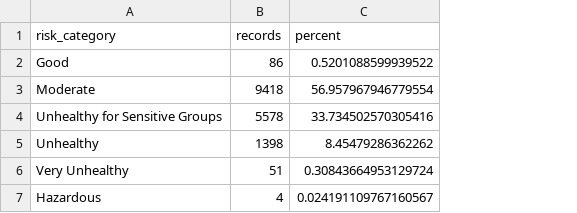
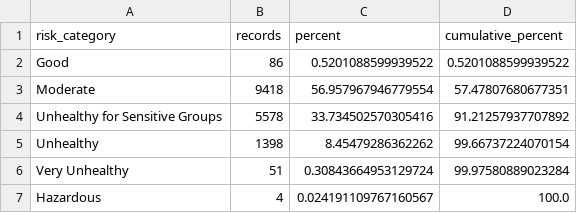
Before and after one commit to achinifernando/FDM-Mini-Project, a CSV file: reports/processed_eda/target_distribution.csv, drawn as a sheet; the diff names each change by its address in the sheet, - before the commit and + after, or states it on an @@ line.

```diff
--- a/reports/processed_eda/target_distribution.csv
+++ b/reports/processed_eda/target_distribution.csv
+column D (cumulative_percent), rows 2-7: 0.5201088599939522 | 57.47807680677351 | 91.21257937707892 | 99.66737224070154 | 99.97580889023284 | 100.0
```
Also changed, not shown: reports/processed_eda/missing_values.csv, 40 other files.
